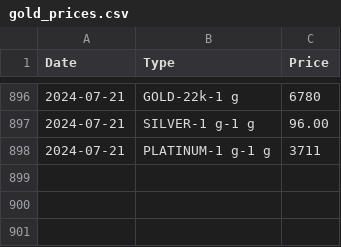
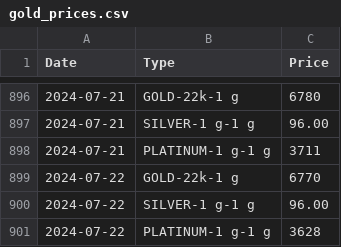
Before and after one commit to arumugamsubramanian/gold-price-tracker, a CSV file: gold_prices.csv, drawn as a sheet; only a part is shown, gaps mark what is left out; the diff names each change by its address in the sheet, - before the commit and + after, or states it on an @@ line.

```diff
--- a/gold_prices.csv
+++ b/gold_prices.csv
+row 899: 2024-07-22 | GOLD-22k-1 g | 6770
+row 900: 2024-07-22 | SILVER-1 g-1 g | 96.00
+row 901: 2024-07-22 | PLATINUM-1 g-1 g | 3628
```
